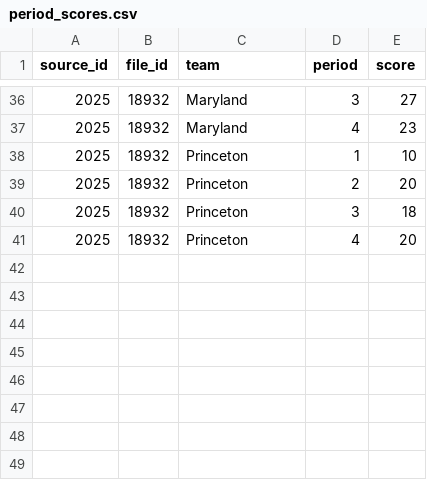
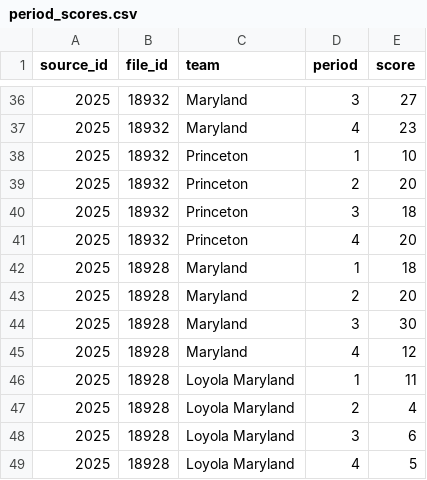
Before and after one commit to dwillis/umdwbb-data, a CSV file: 2025-26/period_scores.csv, drawn as a sheet; only a part is shown, gaps mark what is left out.

```diff
--- a/2025-26/period_scores.csv
+++ b/2025-26/period_scores.csv
@@ -41 +41,9 @@
 2025,18932,"Princeton",4,20
+"2025","18928","Maryland",1,18
+"2025","18928","Maryland",2,20
+"2025","18928","Maryland",3,30
+"2025","18928","Maryland",4,12
+"2025","18928","Loyola Maryland",1,11
+"2025","18928","Loyola Maryland",2,4
+"2025","18928","Loyola Maryland",3,6
+"2025","18928","Loyola Maryland",4,5
```
Also changed, not shown: 2025-26/game_info.csv, 2025-26/player_stats.csv, 2 other files.
